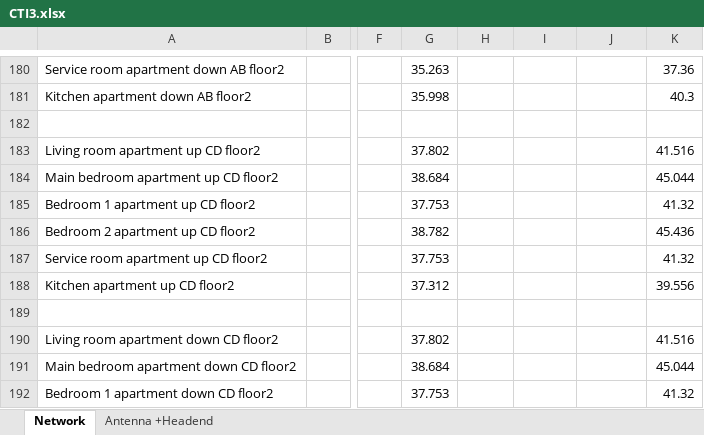
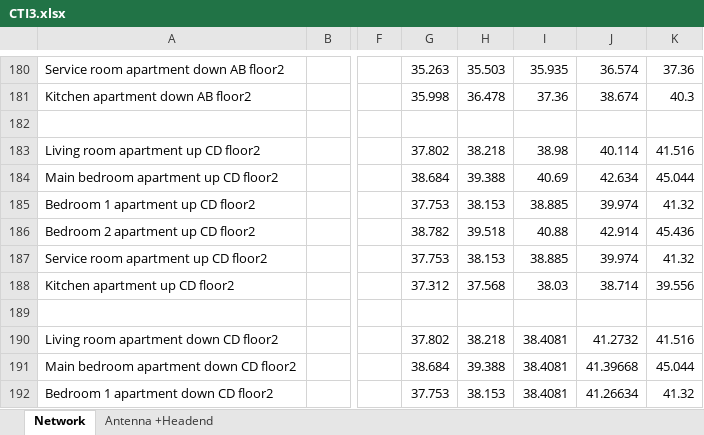
Before and after one commit to ARNTM/Todo_MUIT, an Excel workbook: 3C/ITSIT/PRE_ENTREGA_12DIC/CTI3.xlsx, sheet Network, drawn as a sheet; only a part is shown, gaps mark what is left out; values as stored, in another font and other column widths than the file's, no cell formats; the diff covers the shown part only; the diff names each change by its address in the sheet, - before the commit and + after, or states it on an @@ line.

```diff
--- a/3C/ITSIT/PRE_ENTREGA_12DIC/CTI3.xlsx (sheet Network)
+++ b/3C/ITSIT/PRE_ENTREGA_12DIC/CTI3.xlsx (sheet Network)
-H180: (empty)
+H180: 35.503
-I180: (empty)
+I180: 35.935
-J180: (empty)
+J180: 36.574
-H181: (empty)
+H181: 36.478
-I181: (empty)
+I181: 37.36
-J181: (empty)
+J181: 38.674
-H183: (empty)
+H183: 38.218
-I183: (empty)
+I183: 38.98
-J183: (empty)
+J183: 40.114
-H184: (empty)
+H184: 39.388
-I184: (empty)
+I184: 40.69
-J184: (empty)
+J184: 42.634
-H185: (empty)
+H185: 38.153
-I185: (empty)
+I185: 38.885
-J185: (empty)
+J185: 39.974
-H186: (empty)
+H186: 39.518
-I186: (empty)
+I186: 40.88
-J186: (empty)
+J186: 42.914
-H187: (empty)
+H187: 38.153
-I187: (empty)
+I187: 38.885
-J187: (empty)
+J187: 39.974
-H188: (empty)
+H188: 37.568
-I188: (empty)
+I188: 38.03
-J188: (empty)
+J188: 38.714
-H190: (empty)
+H190: 38.218
-I190:I192: (empty)
+I190:I192: 38.4081
-J190: (empty)
+J190: 41.2732
-H191: (empty)
+H191: 39.388
-J191: (empty)
+J191: 41.39668
-H192: (empty)
+H192: 38.153
-J192: (empty)
+J192: 41.26634
```
Also changed, not shown: 525 edited cells elsewhere in this sheet, cell formats, formulas that keep their value.
